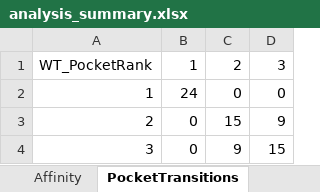
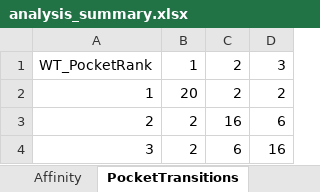
Before and after one commit to LeonardoSilvaH/MIVIDIA-Mutational-Impact-of-Variations-In-Drug-Interaction-Analysis, an Excel workbook: Results/Statistics/analysis_summary.xlsx, sheet PocketTransitions, drawn as a sheet; values as stored, in another font and other column widths than the file's, no borders; the diff names each change by its address in the sheet, - before the commit and + after, or states it on an @@ line.

```diff
--- a/Results/Statistics/analysis_summary.xlsx (sheet PocketTransitions)
+++ b/Results/Statistics/analysis_summary.xlsx (sheet PocketTransitions)
-B2: 24
+B2: 20
-C2: 0
+C2: 2
-D2: 0
+D2: 2
-B3:B4: 0
+B3:B4: 2
-C3: 15
+C3: 16
-D3: 9
+D3: 6
-C4: 9
+C4: 6
-D4: 15
+D4: 16
```
Also changed, not shown: sheet Mutations, sheet Distance, sheet Drugs, sheet Affinity, sheet Proteins, sheet Correlation, 27 other files.
